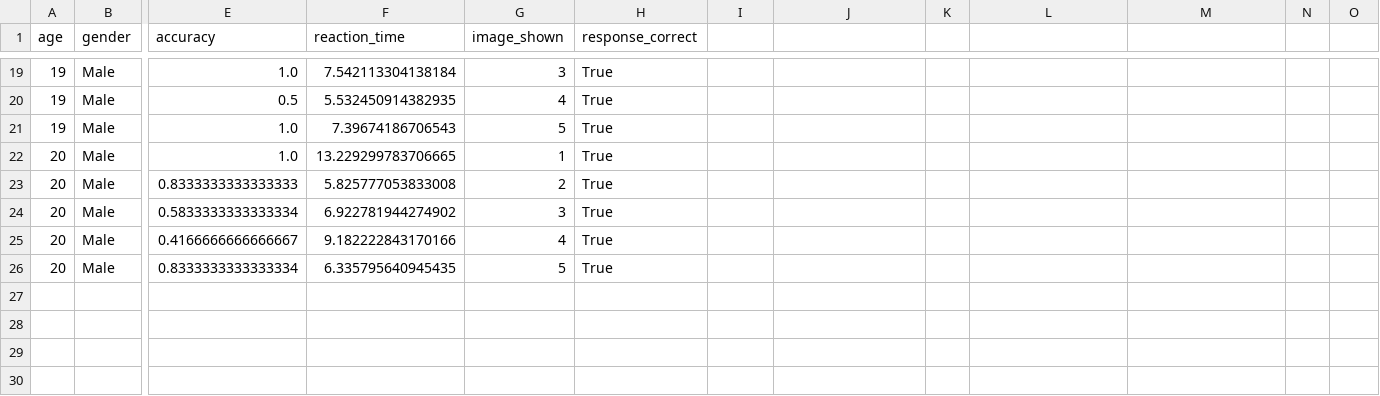
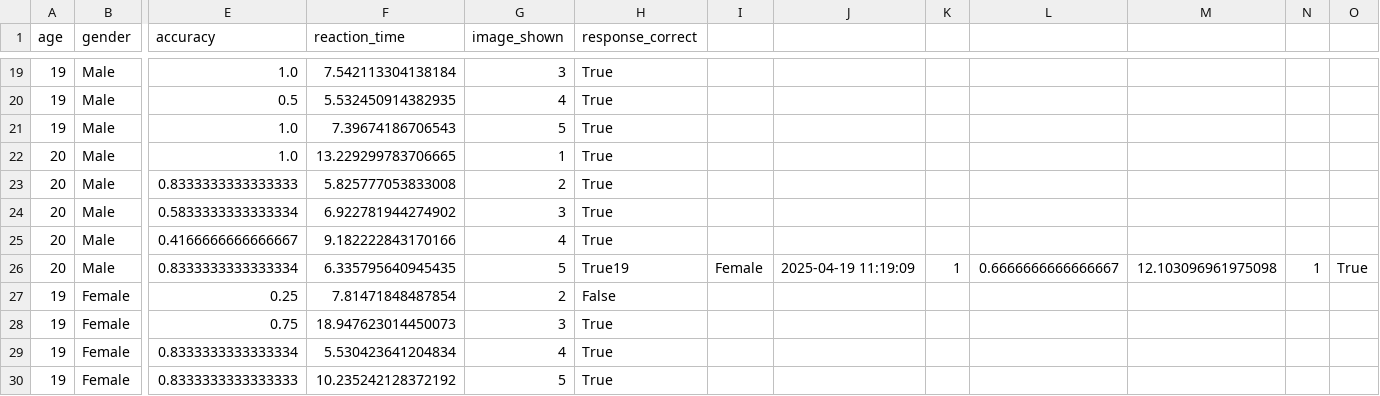
Before and after one commit to Kriti1908/Dual-Task-Interference-with-Memory, a CSV file: results/dual_task_data.csv, drawn as a sheet; only a part is shown, gaps mark what is left out; rows hold the shown columns only; the diff names each change by its address in the sheet, - before the commit and + after, or states it on an @@ line.

Commit message:
Akshita dual

```diff
--- a/results/dual_task_data.csv
+++ b/results/dual_task_data.csv
-H26 (response_correct): True
+H26 (response_correct): True19
-I26: (empty)
+I26: Female
-J26: (empty)
+J26: 2025-04-19 11:19:09
-K26: (empty)
+K26: 1
-L26: (empty)
+L26: 0.6666666666666667
-M26: (empty)
+M26: 12.103096961975098
-N26: (empty)
+N26: 1
-O26: (empty)
+O26: True
+row 27: 19 | Female | 0.25 | 7.81471848487854 | 2 | False
+row 28: 19 | Female | 0.75 | 18.947623014450073 | 3 | True
+row 29: 19 | Female | 0.8333333333333334 | 5.530423641204834 | 4 | True
+row 30: 19 | Female | 0.8333333333333333 | 10.235242128372192 | 5 | True
```
